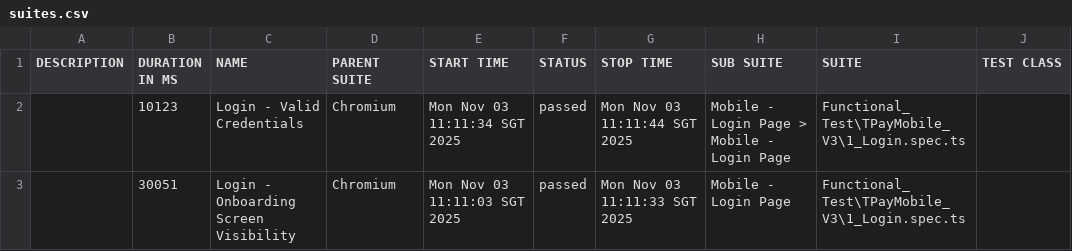
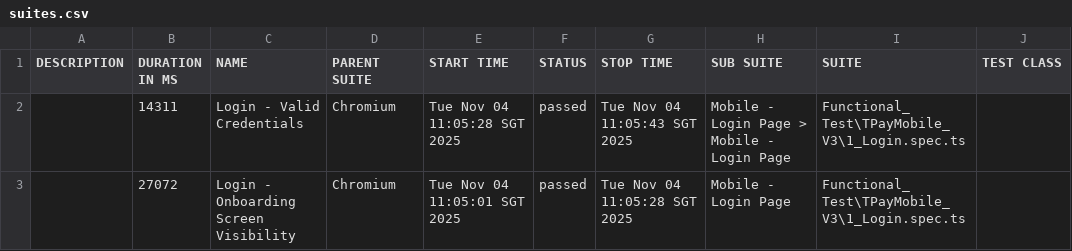
Before and after one commit to jmendozaqa24/TraxionPay-V3, a CSV file: data/suites.csv, drawn as a sheet; only a part is shown; the diff names each change by its address in the sheet, - before the commit and + after, or states it on an @@ line.

```diff
--- a/data/suites.csv
+++ b/data/suites.csv
-B2 (DURATION IN MS): 10123
+B2 (DURATION IN MS): 14311
-E2 (START TIME): Mon Nov 03 11:11:34 SGT 2025
+E2 (START TIME): Tue Nov 04 11:05:28 SGT 2025
-G2 (STOP TIME): Mon Nov 03 11:11:44 SGT 2025
+G2 (STOP TIME): Tue Nov 04 11:05:43 SGT 2025
-B3 (DURATION IN MS): 30051
+B3 (DURATION IN MS): 27072
-E3 (START TIME): Mon Nov 03 11:11:03 SGT 2025
+E3 (START TIME): Tue Nov 04 11:05:01 SGT 2025
-G3 (STOP TIME): Mon Nov 03 11:11:33 SGT 2025
+G3 (STOP TIME): Tue Nov 04 11:05:28 SGT 2025
```
Also changed, not shown: 18 other files.
